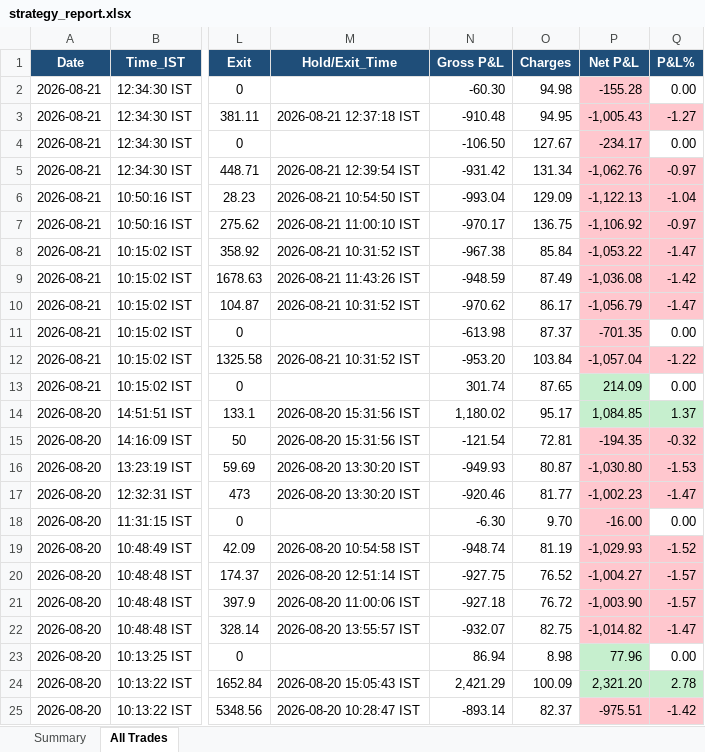
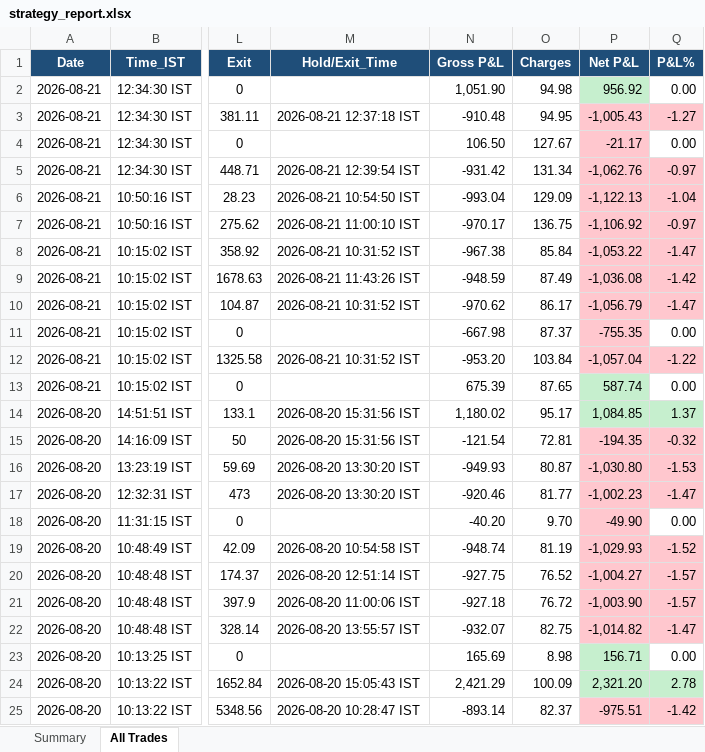
Before and after one commit to thokfoot/free-4-market-master, an Excel workbook: logs/strategy_report.xlsx, sheet All Trades, drawn as a sheet; only a part is shown, gaps mark what is left out; values as stored, in another font and other column widths than the file's, no borders; the diff names each change by its address in the sheet, - before the commit and + after, or states it on an @@ line.

```diff
--- a/logs/strategy_report.xlsx (sheet All Trades)
+++ b/logs/strategy_report.xlsx (sheet All Trades)
-N2 (Gross P&L): -60.30
+N2 (Gross P&L): 1,051.90
-P2 (Net P&L): -155.28
+P2 (Net P&L): 956.92
-P2 fill: #FFC7CE
+P2 fill: #C6EFCE
-N4 (Gross P&L): -106.50
+N4 (Gross P&L): 106.50
-P4 (Net P&L): -234.17
+P4 (Net P&L): -21.17
-N11 (Gross P&L): -613.98
+N11 (Gross P&L): -667.98
-P11 (Net P&L): -701.35
+P11 (Net P&L): -755.35
-N13 (Gross P&L): 301.74
+N13 (Gross P&L): 675.39
-P13 (Net P&L): 214.09
+P13 (Net P&L): 587.74
-N18 (Gross P&L): -6.30
+N18 (Gross P&L): -40.20
-P18 (Net P&L): -16.00
+P18 (Net P&L): -49.90
-N23 (Gross P&L): 86.94
+N23 (Gross P&L): 165.69
-P23 (Net P&L): 77.96
+P23 (Net P&L): 156.71
```
Also changed, not shown: 4 other files.
